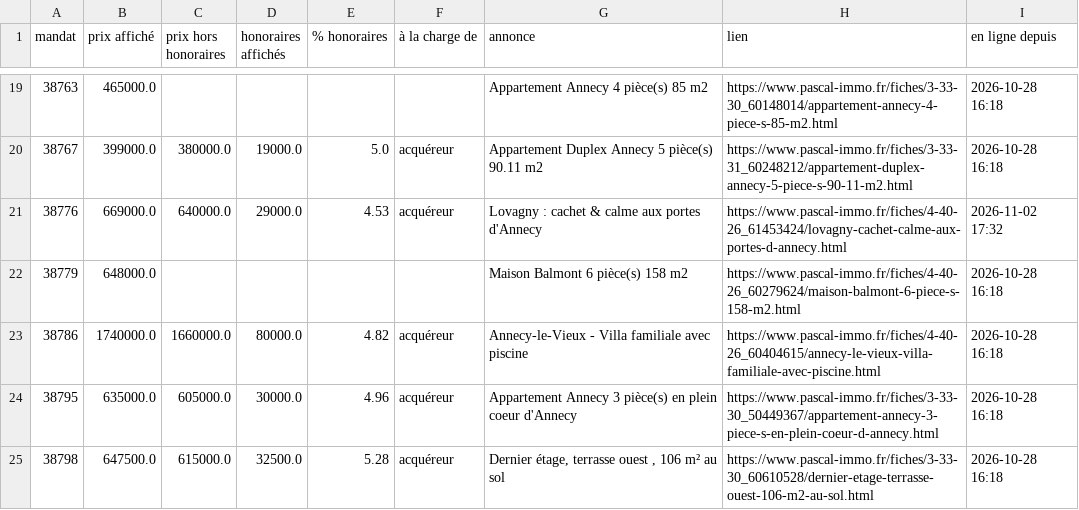
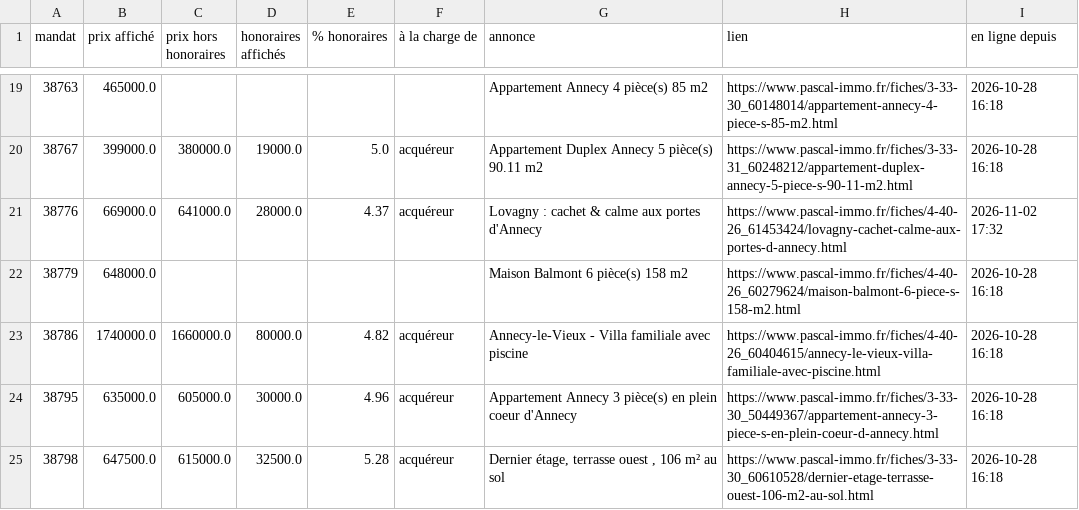
Before and after one commit to paulineberner74/veille-pascal-immo, a CSV file: data/annonces_en_ligne.csv, drawn as a sheet; only a part is shown, gaps mark what is left out.

```diff
--- a/data/annonces_en_ligne.csv
+++ b/data/annonces_en_ligne.csv
@@ -20,3 +20,3 @@
 38767;399000.0;380000.0;19000.0;5.0;acquéreur;Appartement Duplex Annecy 5 pièce(s) 90.11 m2;https://www.pascal-immo.fr/fiches/3-33-31_60248212/appartement-duplex-annecy-5-piece-s-90-11-m2.html;2026-10-28 16:18
-38776;669000.0;640000.0;29000.0;4.53;acquéreur;Lovagny : cachet & calme aux portes d'Annecy;https://www.pascal-immo.fr/fiches/4-40-26_61453424/lovagny-cachet-calme-aux-portes-d-annecy.html;2026-11-02 17:32
+38776;669000.0;641000.0;28000.0;4.37;acquéreur;Lovagny : cachet & calme aux portes d'Annecy;https://www.pascal-immo.fr/fiches/4-40-26_61453424/lovagny-cachet-calme-aux-portes-d-annecy.html;2026-11-02 17:32
 38779;648000.0;;;;;Maison Balmont 6 pièce(s) 158 m2;https://www.pascal-immo.fr/fiches/4-40-26_60279624/maison-balmont-6-piece-s-158-m2.html;2026-10-28 16:18
```
Also changed, not shown: 1 other file.
